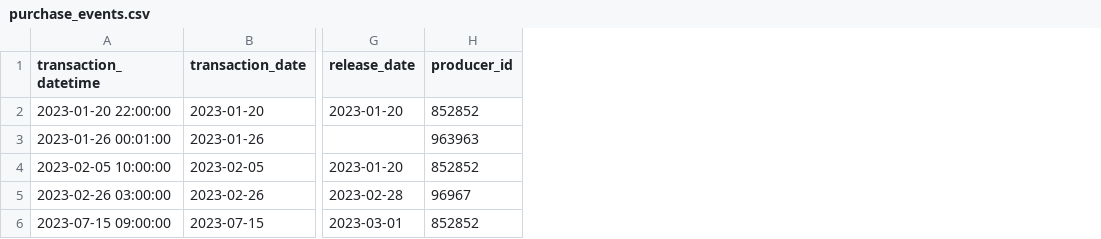
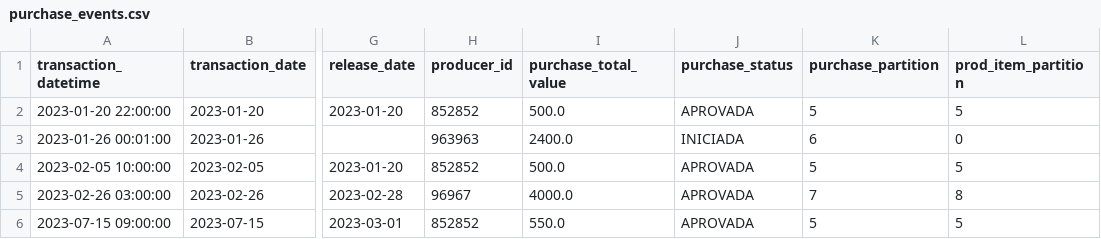
Before and after one commit to LuritoCosta/case_hotmart, a CSV file: data/raw/purchase_events.csv, drawn as a sheet; only a part is shown, gaps mark what is left out; the diff names each change by its address in the sheet, - before the commit and + after, or states it on an @@ line.

```diff
--- a/data/raw/purchase_events.csv
+++ b/data/raw/purchase_events.csv
+column I (purchase_total_value), rows 2-6: 500.0 | 2400.0 | 500.0 | 4000.0 | 550.0
+column J (purchase_status), rows 2-6: APROVADA | INICIADA | APROVADA | APROVADA | APROVADA
+column K (purchase_partition), rows 2-6: 5 | 6 | 5 | 7 | 5
+column L (prod_item_partition), rows 2-6: 5 | 0 | 5 | 8 | 5
```
Also changed, not shown: data/specialized/fct_purchase_history.csv, 13 other files.
